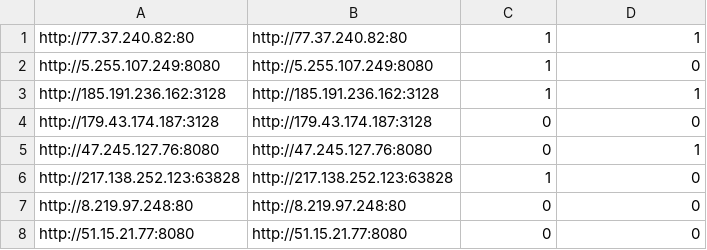
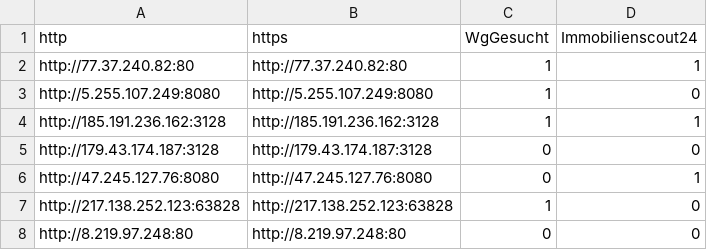
Before and after one commit to pascals00/WG-Gesucht, a CSV file: FindProxyApp/data/proxieServerList.csv, drawn as a sheet; only a part is shown; the shorter side is filled out with more unchanged rows; the diff names each change by its address in the sheet, - before the commit and + after, or states it on an @@ line.

Commit message:
Add new proxy server list

```diff
--- a/FindProxyApp/data/proxieServerList.csv
+++ b/FindProxyApp/data/proxieServerList.csv
+row 1: http | https | WgGesucht | Immobilienscout24
```
Also changed, not shown: 1 other file.
